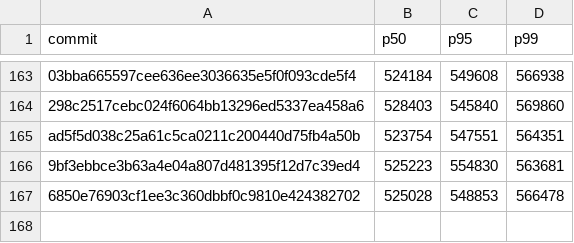
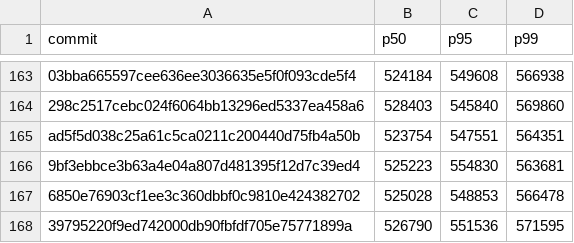
Before and after one commit to nanvix/nanvix, a CSV file: data/baremetal/nanvix_bench_cold_start_l2_microvm_X64.csv, drawn as a sheet; only a part is shown, gaps mark what is left out; the diff names each change by its address in the sheet, - before the commit and + after, or states it on an @@ line.

```diff
--- a/data/baremetal/nanvix_bench_cold_start_l2_microvm_X64.csv
+++ b/data/baremetal/nanvix_bench_cold_start_l2_microvm_X64.csv
+row 168: 39795220f9ed742000db90fbfdf705e75771899a | 526790 | 551536 | 571595
```
Also changed, not shown: data/baremetal/nanvix_bench_echo_breakdown_l2_microvm_X64.csv, data/baremetal/nanvix_bench_echo_breakdown_microvm_X64.csv, 18 other files.
